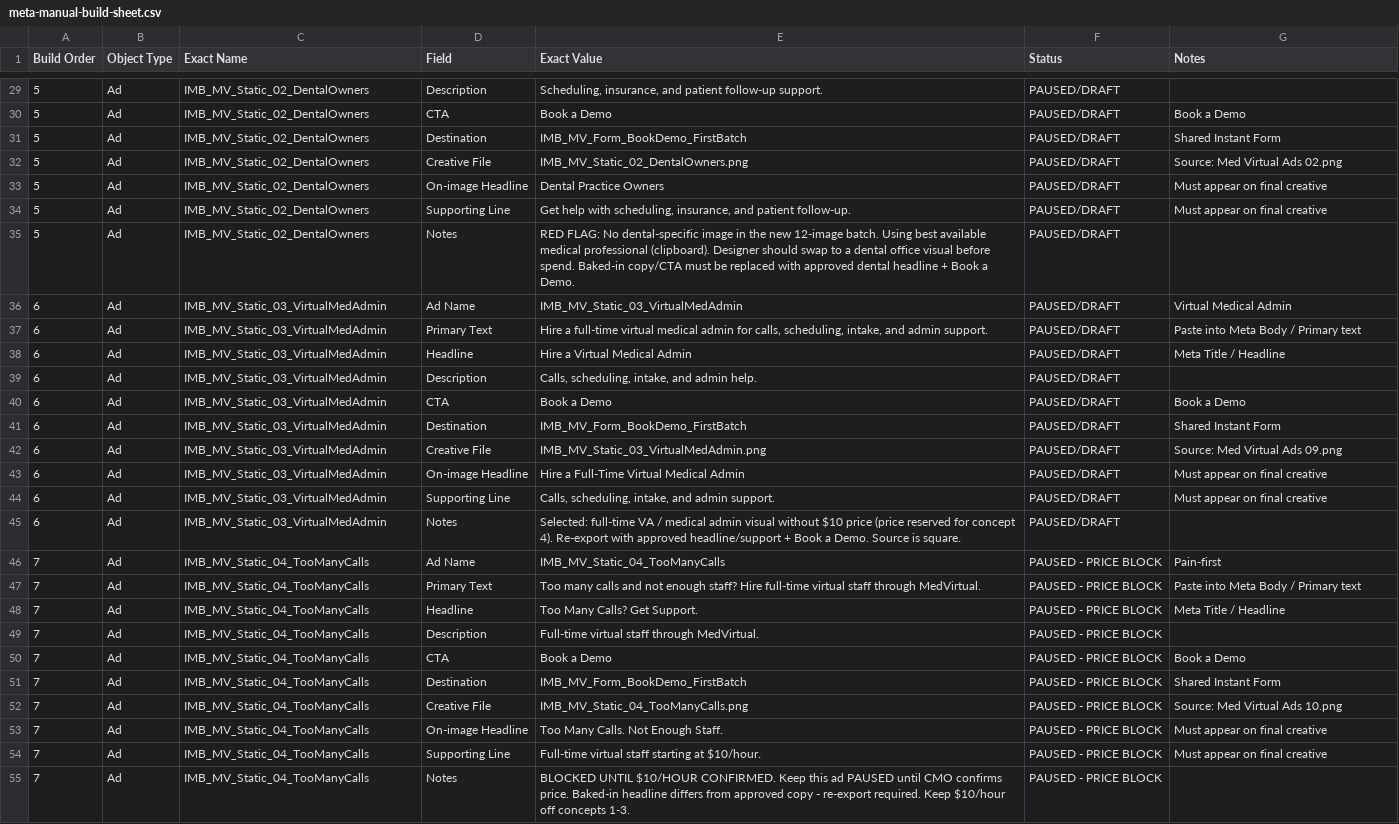
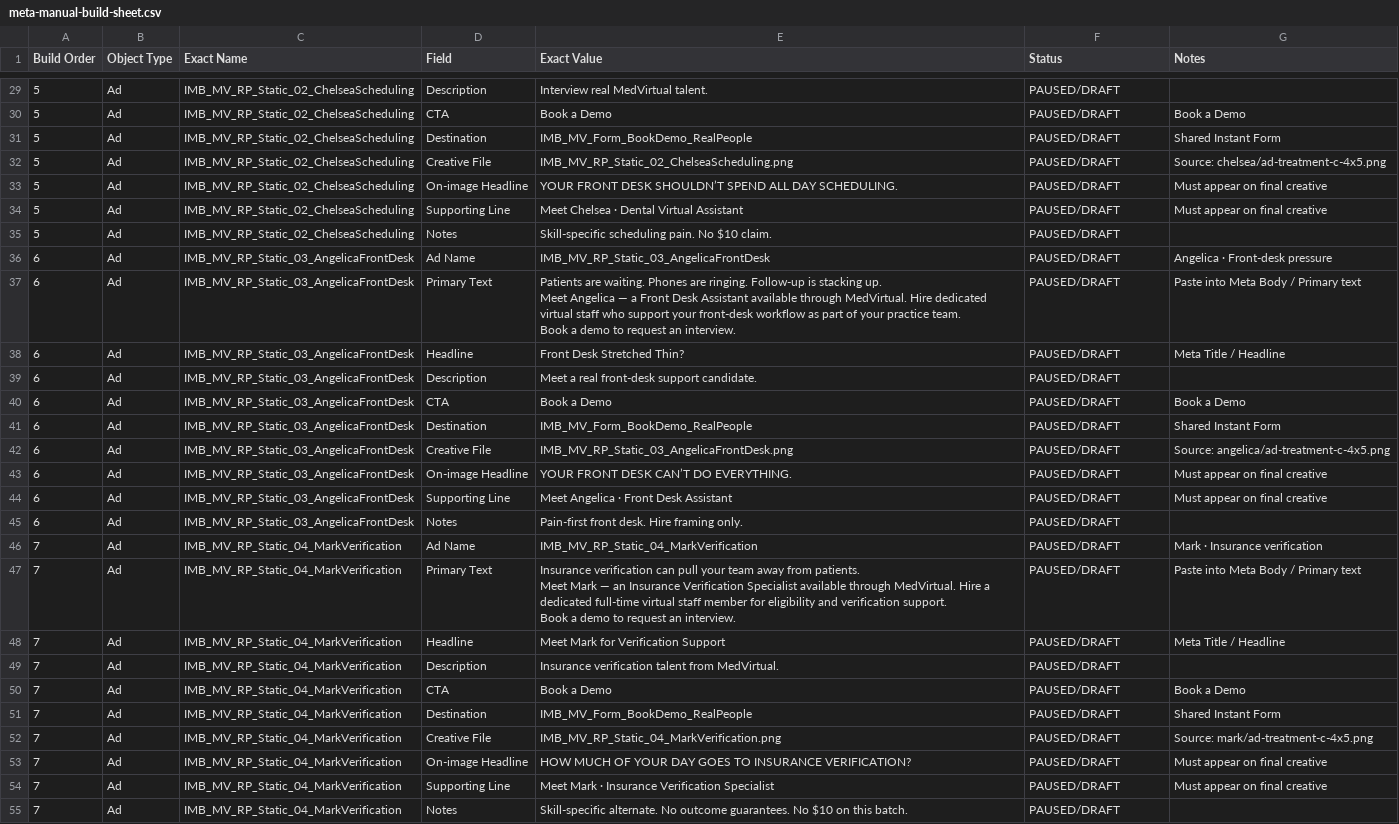
Before and after one commit to shoutgeorge1/medvirtual-ad-content-doc, a CSV file: public/exports/meta-manual-build-sheet.csv, drawn as a sheet; only a part is shown, gaps mark what is left out; ↵ is a line break in a cell; the diff covers the shown part only; the diff names each change by its address in the sheet, - before the commit and + after, or states it on an @@ line.

```diff
--- a/public/exports/meta-manual-build-sheet.csv
+++ b/public/exports/meta-manual-build-sheet.csv
-C29:C35 (Exact Name): IMB_MV_Static_02_DentalOwners
+C29:C35 (Exact Name): IMB_MV_RP_Static_02_ChelseaScheduling
-E29 (Exact Value): Scheduling, insurance, and patient follow-up support.
+E29 (Exact Value): Interview real MedVirtual talent.
-E31 (Exact Value): IMB_MV_Form_BookDemo_FirstBatch
+E31 (Exact Value): IMB_MV_Form_BookDemo_RealPeople
-E32 (Exact Value): IMB_MV_Static_02_DentalOwners.png
+E32 (Exact Value): IMB_MV_RP_Static_02_ChelseaScheduling.png
-G32 (Notes): Source: Med Virtual Ads 02.png
+G32 (Notes): Source: chelsea/ad-treatment-c-4x5.png
-E33 (Exact Value): Dental Practice Owners
+E33 (Exact Value): YOUR FRONT DESK SHOULDN’T SPEND ALL DAY SCHEDULING.
-E34 (Exact Value): Get help with scheduling, insurance, and patient follow-up.
+E34 (Exact Value): Meet Chelsea · Dental Virtual Assistant
-E35 (Exact Value): RED FLAG: No dental-specific image in the new 12-image batch. Using best available medical professional (clipboard). Designer should swap to a dental office visual before spend. Baked-in copy/CTA must be replaced with approved dental headline + Book a Demo.
+E35 (Exact Value): Skill-specific scheduling pain. No $10 claim.
-C36:C45 (Exact Name): IMB_MV_Static_03_VirtualMedAdmin
+C36:C45 (Exact Name): IMB_MV_RP_Static_03_AngelicaFrontDesk
-E36 (Exact Value): IMB_MV_Static_03_VirtualMedAdmin
+E36 (Exact Value): IMB_MV_RP_Static_03_AngelicaFrontDesk
-G36 (Notes): Virtual Medical Admin
+G36 (Notes): Angelica · Front-desk pressure
-E37 (Exact Value): Hire a full-time virtual medical admin for calls, scheduling, intake, and admin support.
+E37 (Exact Value): Patients are waiting. Phones are ringing. Follow-up is stacking up. ↵ Meet Angelica — a Front Desk Assistant available through MedVirtual. Hire dedicated virtual staff who support your front-desk workflow as part of your practice team. ↵ Book a demo to request an interview.
-E38 (Exact Value): Hire a Virtual Medical Admin
+E38 (Exact Value): Front Desk Stretched Thin?
-E39 (Exact Value): Calls, scheduling, intake, and admin help.
+E39 (Exact Value): Meet a real front-desk support candidate.
-E41 (Exact Value): IMB_MV_Form_BookDemo_FirstBatch
+E41 (Exact Value): IMB_MV_Form_BookDemo_RealPeople
-E42 (Exact Value): IMB_MV_Static_03_VirtualMedAdmin.png
+E42 (Exact Value): IMB_MV_RP_Static_03_AngelicaFrontDesk.png
-G42 (Notes): Source: Med Virtual Ads 09.png
+G42 (Notes): Source: angelica/ad-treatment-c-4x5.png
-E43 (Exact Value): Hire a Full-Time Virtual Medical Admin
+E43 (Exact Value): YOUR FRONT DESK CAN’T DO EVERYTHING.
-E44 (Exact Value): Calls, scheduling, intake, and admin support.
+E44 (Exact Value): Meet Angelica · Front Desk Assistant
-E45 (Exact Value): Selected: full-time VA / medical admin visual without $10 price (price reserved for concept 4). Re-export with approved headline/support + Book a Demo. Source is square.
+E45 (Exact Value): Pain-first front desk. Hire framing only.
-C46:C55 (Exact Name): IMB_MV_Static_04_TooManyCalls
+C46:C55 (Exact Name): IMB_MV_RP_Static_04_MarkVerification
-E46 (Exact Value): IMB_MV_Static_04_TooManyCalls
+E46 (Exact Value): IMB_MV_RP_Static_04_MarkVerification
-F46:F55 (Status): PAUSED - PRICE BLOCK
+F46:F55 (Status): PAUSED/DRAFT
-G46 (Notes): Pain-first
+G46 (Notes): Mark · Insurance verification
-E47 (Exact Value): Too many calls and not enough staff? Hire full-time virtual staff through MedVirtual.
+E47 (Exact Value): Insurance verification can pull your team away from patients. ↵ Meet Mark — an Insurance Verification Specialist available through MedVirtual. Hire a dedicated full-time virtual staff member for eligibility and verification support. ↵ Book a demo to request an interview.
-E48 (Exact Value): Too Many Calls? Get Support.
+E48 (Exact Value): Meet Mark for Verification Support
-E49 (Exact Value): Full-time virtual staff through MedVirtual.
+E49 (Exact Value): Insurance verification talent from MedVirtual.
-E51 (Exact Value): IMB_MV_Form_BookDemo_FirstBatch
+E51 (Exact Value): IMB_MV_Form_BookDemo_RealPeople
-E52 (Exact Value): IMB_MV_Static_04_TooManyCalls.png
+E52 (Exact Value): IMB_MV_RP_Static_04_MarkVerification.png
-G52 (Notes): Source: Med Virtual Ads 10.png
+G52 (Notes): Source: mark/ad-treatment-c-4x5.png
-E53 (Exact Value): Too Many Calls. Not Enough Staff.
+E53 (Exact Value): HOW MUCH OF YOUR DAY GOES TO INSURANCE VERIFICATION?
-E54 (Exact Value): Full-time virtual staff starting at $10/hour.
+E54 (Exact Value): Meet Mark · Insurance Verification Specialist
-E55 (Exact Value): BLOCKED UNTIL $10/HOUR CONFIRMED. Keep this ad PAUSED until CMO confirms price. Baked-in headline differs from approved copy - re-export required. Keep $10/hour off concepts 1-3.
+E55 (Exact Value): Skill-specific alternate. No outcome guarantees. No $10 on this batch.
```
Also changed, not shown: 47 edited cells elsewhere in this file, public/exports/meta-ad-copy-map.csv, public/exports/meta-bulk-import-attempt.csv, 30 other files.
